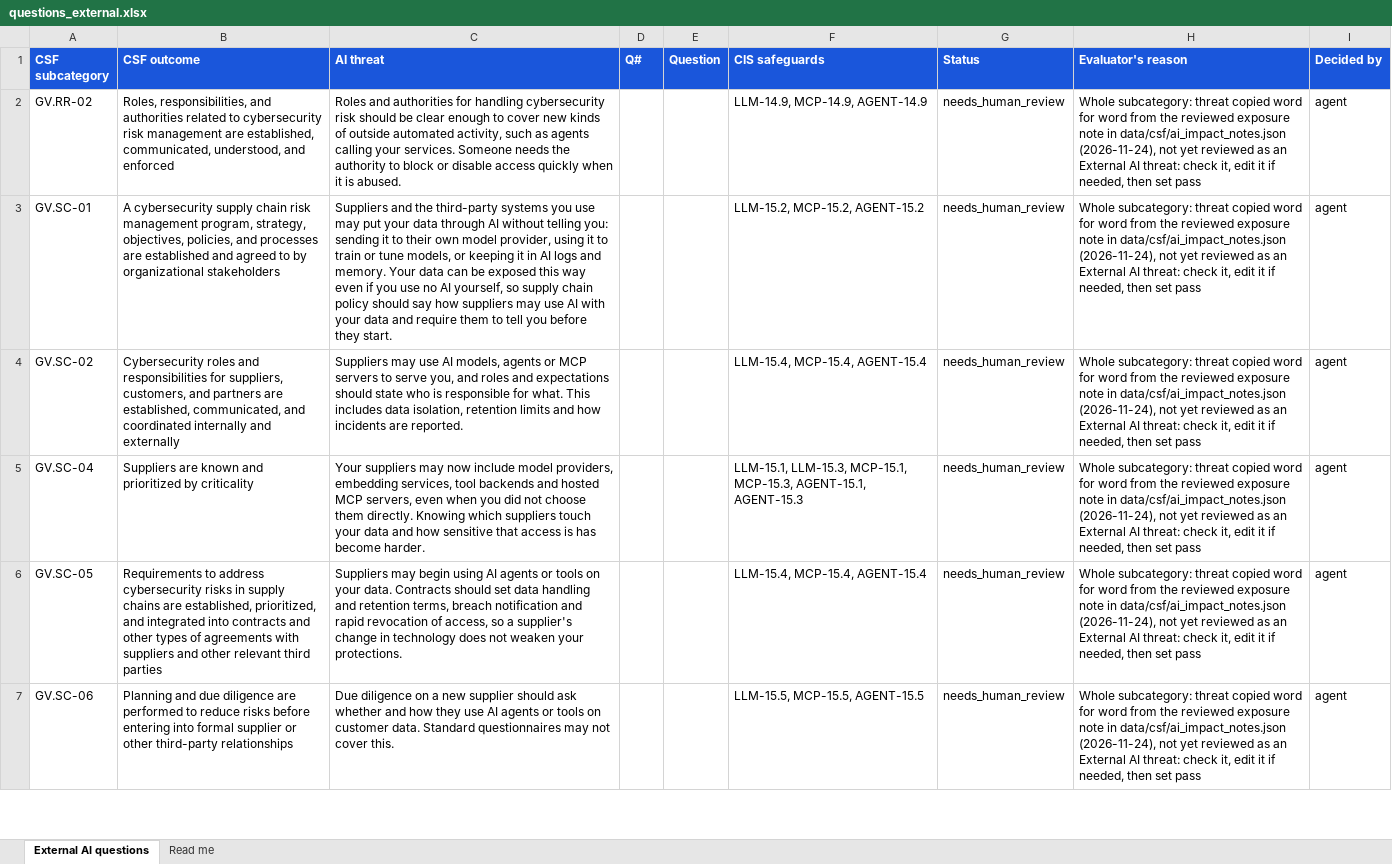
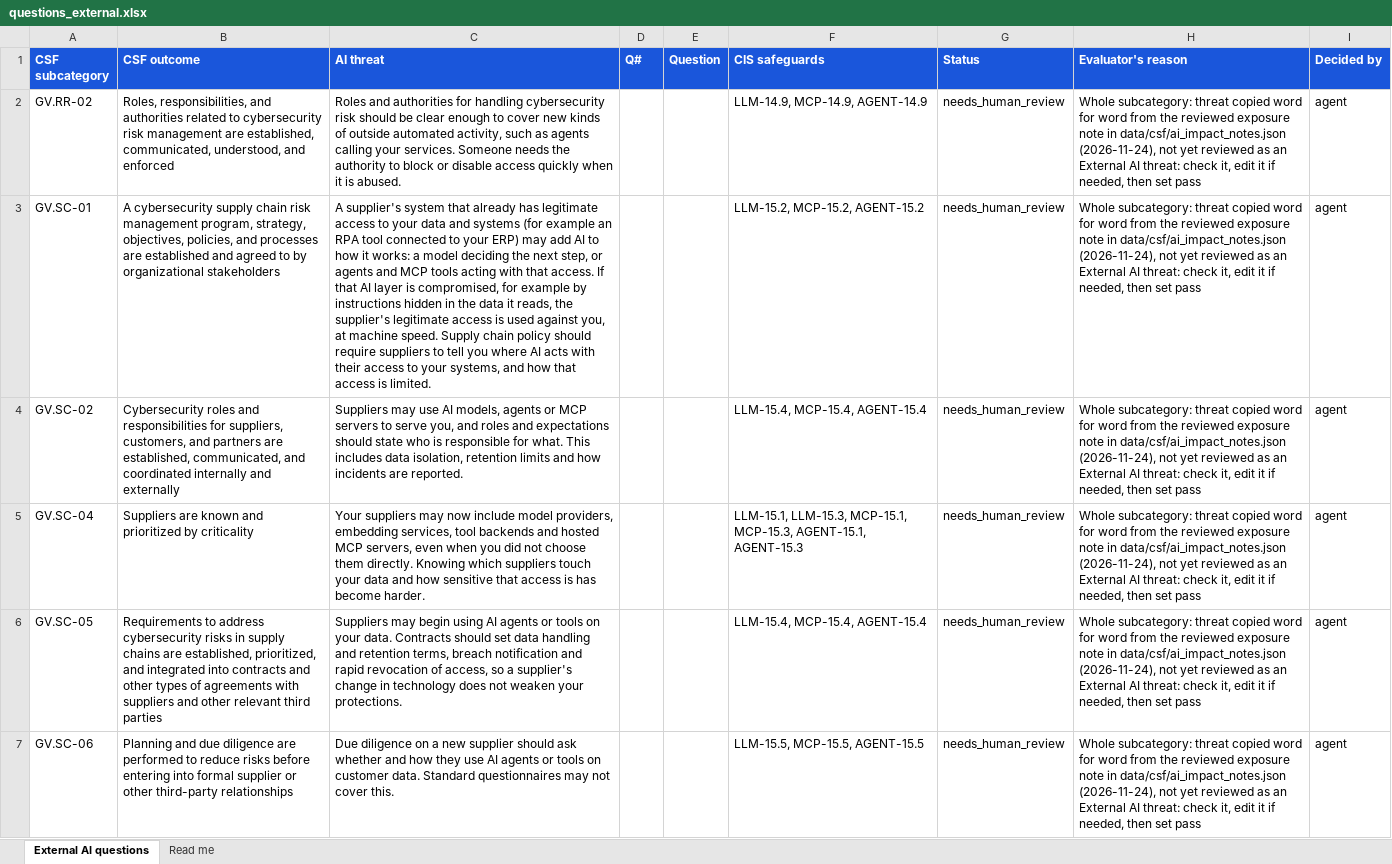
Before and after one commit to srilekha82/csf-ai-self-assessment, an Excel workbook: data/ai/authoring/questions_external.xlsx, sheet External AI questions, drawn as a sheet; only a part is shown; values as stored, in another font and other column widths than the file's, no borders; the diff names each change by its address in the sheet, - before the commit and + after, or states it on an @@ line.

```diff
--- a/data/ai/authoring/questions_external.xlsx (sheet External AI questions)
+++ b/data/ai/authoring/questions_external.xlsx (sheet External AI questions)
-C3 (AI threat): Suppliers and the third-party systems you use may put your data through AI without telling you: sending it to their own model provider, using it to train or tune models, or keeping it in AI logs and memory. Your data can be exposed this way even if you use no AI yourself, so supply chain policy should say how suppliers may use AI with your data and require them to tell you before they start.
+C3 (AI threat): A supplier's system that already has legitimate access to your data and systems (for example an RPA tool connected to your ERP) may add AI to how it works: a model deciding the next step, or agents and MCP tools acting with that access. If that AI layer is compromised, for example by instructions hidden in the data it reads, the supplier's legitimate access is used against you, at machine speed. Supply chain policy should require suppliers to tell you where AI acts with their access to your systems, and how that access is limited.
```
Also changed, not shown: 1 other file.
